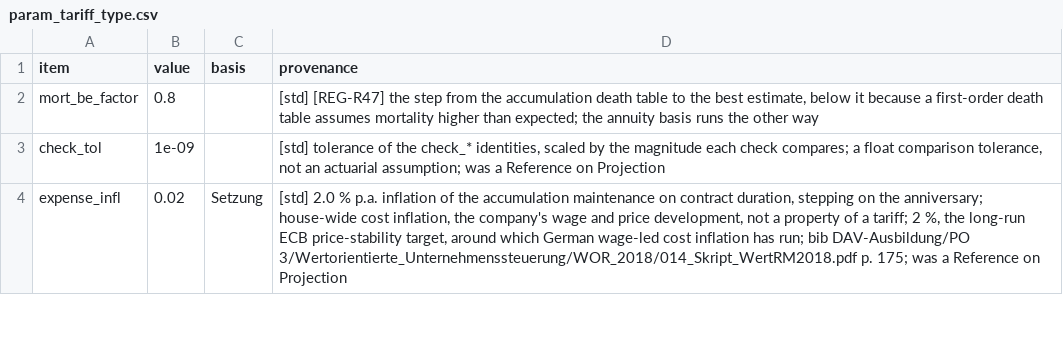
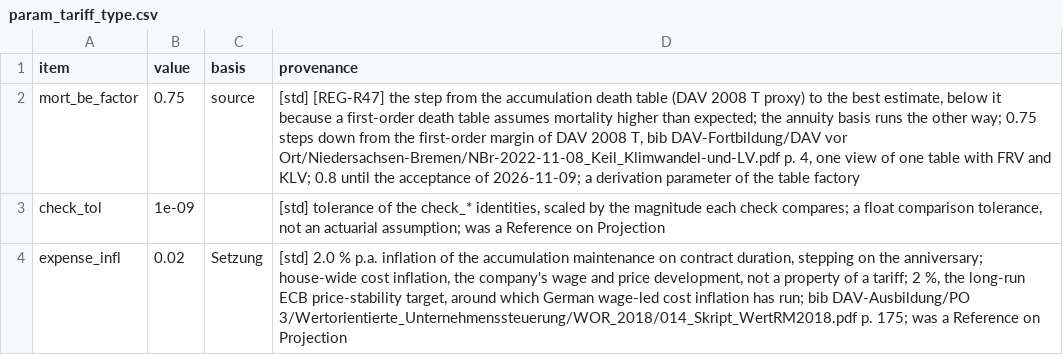
Before and after one commit to Degelmann-Solutions/delib-testbed, a CSV file: products/riester_rente/param_tariff_type.csv, drawn as a sheet; only a part is shown.

```diff
--- a/products/riester_rente/param_tariff_type.csv
+++ b/products/riester_rente/param_tariff_type.csv
@@ -1,3 +1,3 @@
 item,value,basis,provenance
-mort_be_factor,0.8,,"[std] [REG-R47] the step from the accumulation death table to the best estimate, below it because a first-order death table assumes mortality higher than expected; the annuity basis runs the other way"
+mort_be_factor,0.75,source,"[std] [REG-R47] the step from the accumulation death table (DAV 2008 T proxy) to the best estimate, below it because a first-order death table assumes mortality higher than expected; the annuity basis runs the other way; 0.75 steps down from the first-order margin of DAV 2008 T, bib DAV-Fortbildung/DAV vor Ort/Niedersachsen-Bremen/NBr-2022-11-08_Keil_Klimwandel-und-LV.pdf p. 4, one view of one table with FRV and KLV; 0.8 until the acceptance of 2026-11-09; a derivation parameter of the table factory"
 check_tol,1e-09,,"[std] tolerance of the check_* identities, scaled by the magnitude each check compares; a float comparison tolerance, not an actuarial assumption; was a Reference on Projection"
```
Also changed, not shown: 11 other files.
